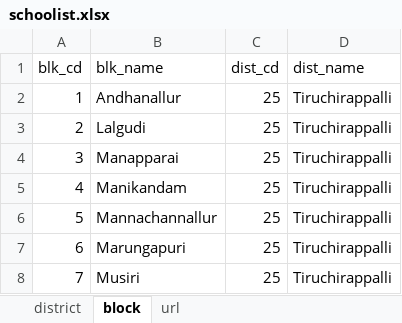
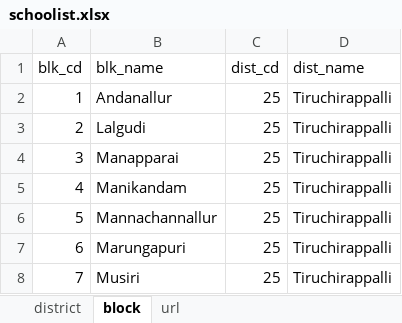
Before and after one commit to mathubhalan/webScrapy, an Excel workbook: schoolist.xlsx, sheet block, drawn as a sheet; only a part is shown; values as stored, in another font and other column widths than the file's, no borders; the diff names each change by its address in the sheet, - before the commit and + after, or states it on an @@ line.

```diff
--- a/schoolist.xlsx (sheet block)
+++ b/schoolist.xlsx (sheet block)
-B2 (blk_name): Andhanallur
+B2 (blk_name): Andanallur
```
Also changed, not shown: 2 other files.
